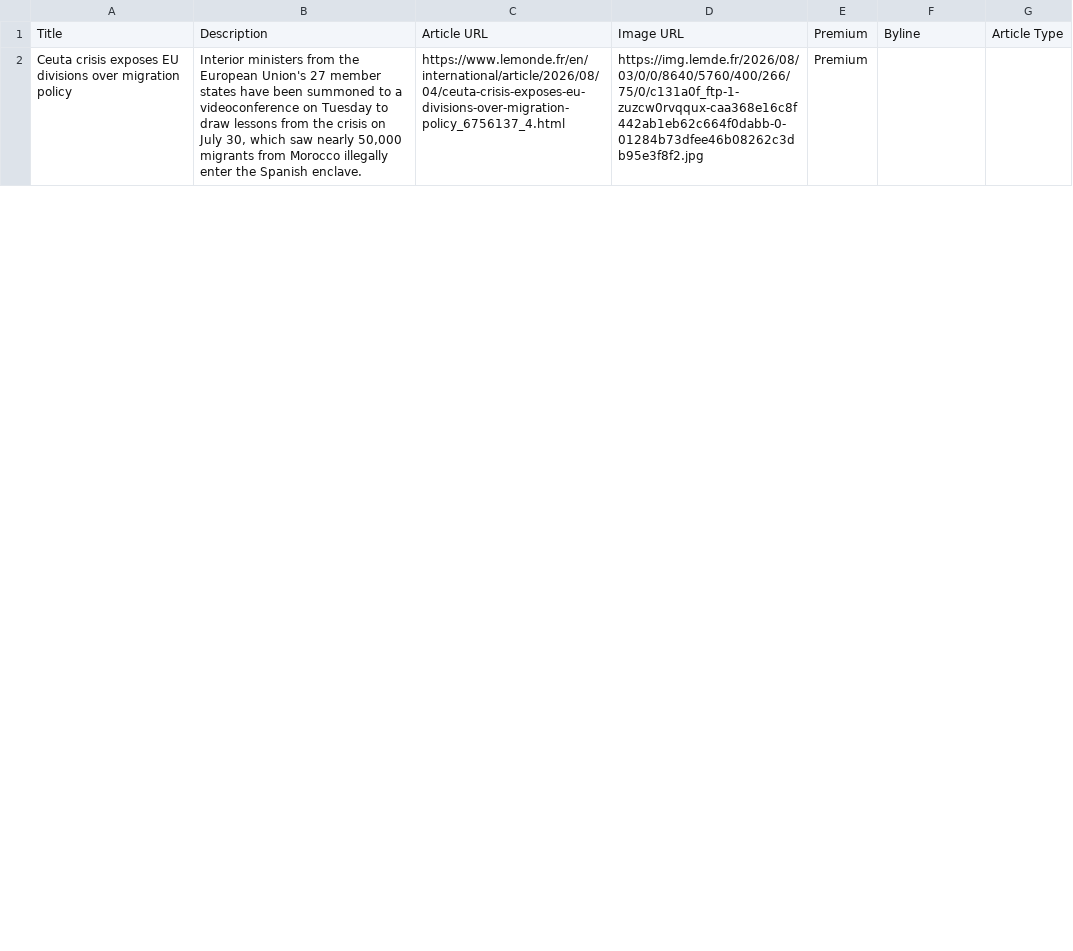
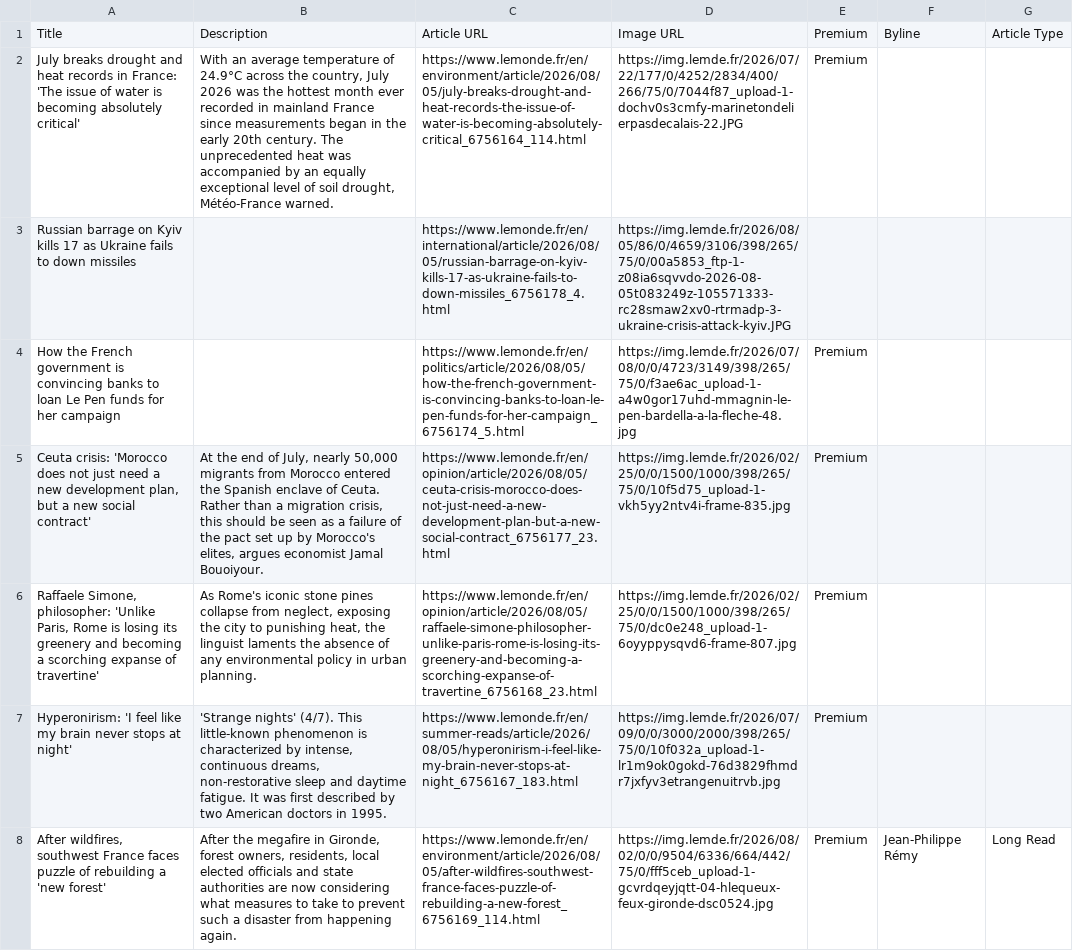
Before and after one commit to vnn8248/homework-07, a CSV file: leMonde-homepage-articles.csv, drawn as a sheet; only a part is shown; addresses are those after the commit; the diff covers the shown part only; the diff names each change by its address in the sheet, - before the commit and + after, or states it on an @@ line.

```diff
--- a/leMonde-homepage-articles.csv
+++ b/leMonde-homepage-articles.csv
+row 2: July breaks drought and heat records in France: 'The issue of water is becoming absolutely critical' | With an average temperature of 24.9°C across the country, July 2026 was the hottest month ever recorded in mainland France since measurements began in the early 20th century. The unprecedented heat was accompanied by an equally exceptional level of soil drought, Météo-France warned. | https://www.lemonde.fr/en/environment/article/2026/08/05/july-breaks-drought-and-heat-records-the-issue-of-water-is-becoming-absolutely-critical_6756164_114.html | https://img.lemde.fr/2026/07/22/177/0/4252/2834/400/266/75/0/7044f87_upload-1-dochv0s3cmfy-marinetondelierpasdecalais-22.JPG | Premium
+row 3: Russian barrage on Kyiv kills 17 as Ukraine fails to down missiles |  | https://www.lemonde.fr/en/international/article/2026/08/05/russian-barrage-on-kyiv-kills-17-as-ukraine-fails-to-down-missiles_6756178_4.html | https://img.lemde.fr/2026/08/05/86/0/4659/3106/398/265/75/0/00a5853_ftp-1-z08ia6sqvvdo-2026-08-05t083249z-105571333-rc28smaw2xv0-rtrmadp-3-ukraine-crisis-attack-kyiv.JPG
+row 4: How the French government is convincing banks to loan Le Pen funds for her campaign |  | https://www.lemonde.fr/en/politics/article/2026/08/05/how-the-french-government-is-convincing-banks-to-loan-le-pen-funds-for-her-campaign_6756174_5.html | https://img.lemde.fr/2026/07/08/0/0/4723/3149/398/265/75/0/f3ae6ac_upload-1-a4w0gor17uhd-mmagnin-le-pen-bardella-a-la-fleche-48.jpg | Premium
+row 5: Ceuta crisis: 'Morocco does not just need a new development plan, but a new social contract' | At the end of July, nearly 50,000 migrants from Morocco entered the Spanish enclave of Ceuta. Rather than a migration crisis, this should be seen as a failure of the pact set up by Morocco's elites, argues economist Jamal Bouoiyour. | https://www.lemonde.fr/en/opinion/article/2026/08/05/ceuta-crisis-morocco-does-not-just-need-a-new-development-plan-but-a-new-social-contract_6756177_23.html | https://img.lemde.fr/2026/02/25/0/0/1500/1000/398/265/75/0/10f5d75_upload-1-vkh5yy2ntv4i-frame-835.jpg | Premium
-A6: Ceuta crisis exposes EU divisions over migration policy
+A6: Raffaele Simone, philosopher: 'Unlike Paris, Rome is losing its greenery and becoming a scorching expanse of travertine'
-B6: Interior ministers from the European Union's 27 member states have been summoned to a videoconference on Tuesday to draw lessons from the crisis on July 30, which saw nearly 50,000 migrants from Morocco illegally enter the Spanish enclave.
+B6: As Rome's iconic stone pines collapse from neglect, exposing the city to punishing heat, the linguist laments the absence of any environmental policy in urban planning.
-C6: https://www.lemonde.fr/en/international/article/2026/08/04/ceuta-crisis-exposes-eu-divisions-over-migration-policy_6756137_4.html
+C6: https://www.lemonde.fr/en/opinion/article/2026/08/05/raffaele-simone-philosopher-unlike-paris-rome-is-losing-its-greenery-and-becoming-a-scorching-expanse-of-travertine_6756168_23.html
-D6: https://img.lemde.fr/2026/08/03/0/0/8640/5760/400/266/75/0/c131a0f_ftp-1-zuzcw0rvqqux-caa368e16c8f442ab1eb62c664f0dabb-0-01284b73dfee46b08262c3db95e3f8f2.jpg
+D6: https://img.lemde.fr/2026/02/25/0/0/1500/1000/398/265/75/0/dc0e248_upload-1-6oyyppysqvd6-frame-807.jpg
+row 7: Hyperonirism: 'I feel like my brain never stops at night' | 'Strange nights' (4/7). This little-known phenomenon is characterized by intense, continuous dreams, non-restorative sleep and daytime fatigue. It was first described by two American doctors in 1995. | https://www.lemonde.fr/en/summer-reads/article/2026/08/05/hyperonirism-i-feel-like-my-brain-never-stops-at-night_6756167_183.html | https://img.lemde.fr/2026/07/09/0/0/3000/2000/398/265/75/0/10f032a_upload-1-lr1m9ok0gokd-76d3829fhmdr7jxfyv3etrangenuitrvb.jpg | Premium
+row 8: After wildfires, southwest France faces puzzle of rebuilding a 'new forest' | After the megafire in Gironde, forest owners, residents, local elected officials and state authorities are now considering what measures to take to prevent such a disaster from happening again. | https://www.lemonde.fr/en/environment/article/2026/08/05/after-wildfires-southwest-france-faces-puzzle-of-rebuilding-a-new-forest_6756169_114.html | https://img.lemde.fr/2026/08/02/0/0/9504/6336/664/442/75/0/fff5ceb_upload-1-gcvrdqeyjqtt-04-hlequeux-feux-gironde-dsc0524.jpg | Premium | Jean-Philippe Rémy | Long Read
```
Also changed, not shown: 12 added rows, 18 removed rows and 10 edited cells elsewhere in this file.
